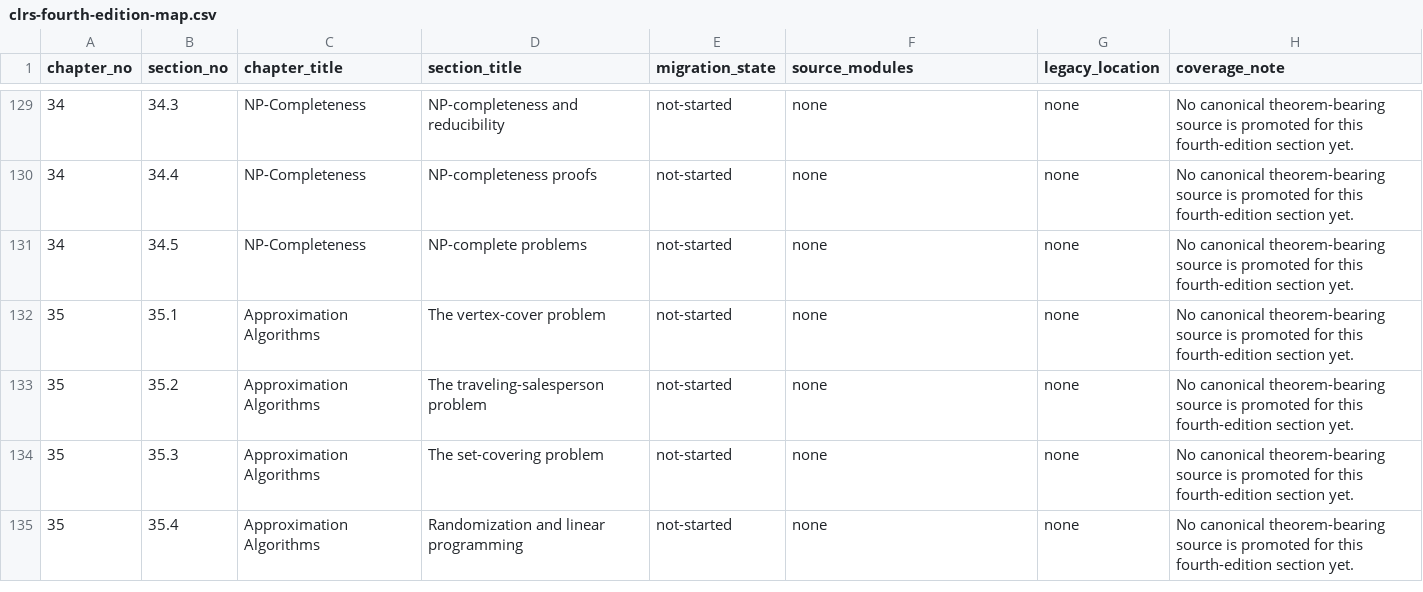
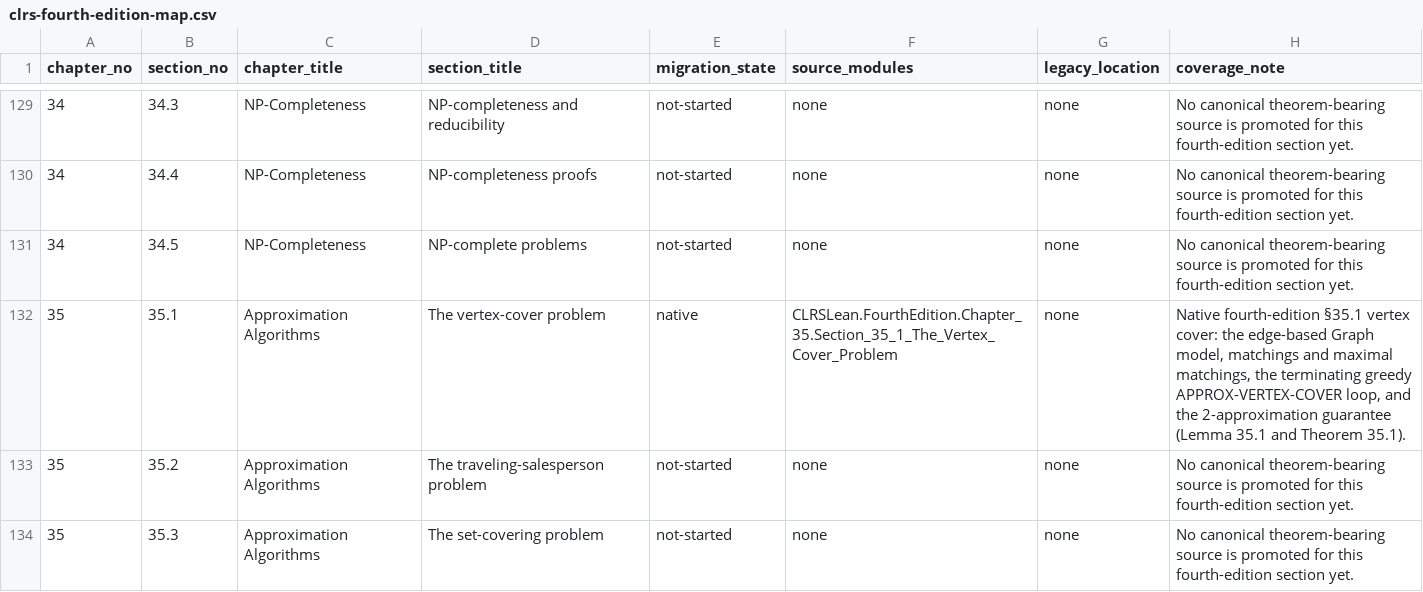
Before and after one commit to TankTechnology/CLRS-Lean, a CSV file: docs/clrs-fourth-edition-map.csv, drawn as a sheet; only a part is shown, gaps mark what is left out; the shorter side is filled out with more unchanged rows.

```diff
--- a/docs/clrs-fourth-edition-map.csv
+++ b/docs/clrs-fourth-edition-map.csv
@@ -131,3 +131,3 @@ chapter_no,section_no,chapter_title,section_title,migration_state,source_modules
 "34","34.5","NP-Completeness","NP-complete problems","not-started","none","none","No canonical theorem-bearing source is promoted for this fourth-edition section yet."
-"35","35.1","Approximation Algorithms","The vertex-cover problem","not-started","none","none","No canonical theorem-bearing source is promoted for this fourth-edition section yet."
+"35","35.1","Approximation Algorithms","The vertex-cover problem","native","CLRSLean.FourthEdition.Chapter_35.Section_35_1_The_Vertex_Cover_Problem","none","Native fourth-edition §35.1 vertex cover: the edge-based Graph model, matchings and maximal matchings, the terminating greedy APPROX-VERTEX-COVER loop, and the 2-approximation guarantee (Lemma 35.1 and Theorem 35.1)."
 "35","35.2","Approximation Algorithms","The traveling-salesperson problem","not-started","none","none","No canonical theorem-bearing source is promoted for this fourth-edition section yet."
```
Also changed, not shown: docs/clrs-proof-progress.csv, 9 other files.
